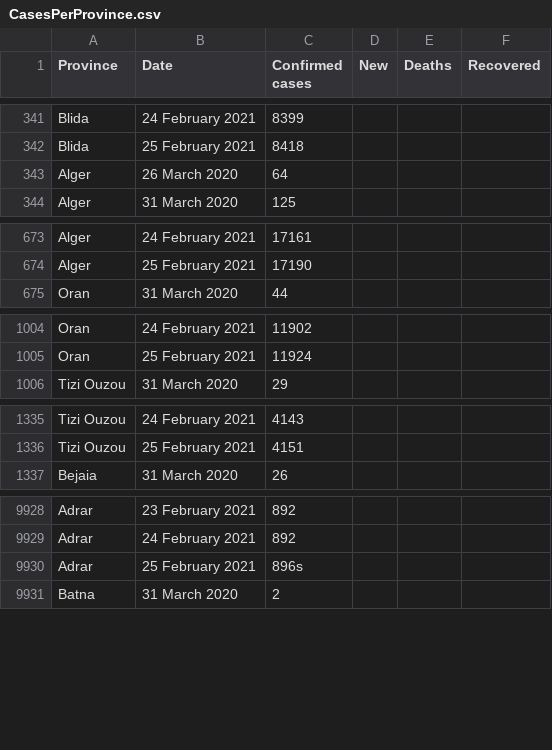
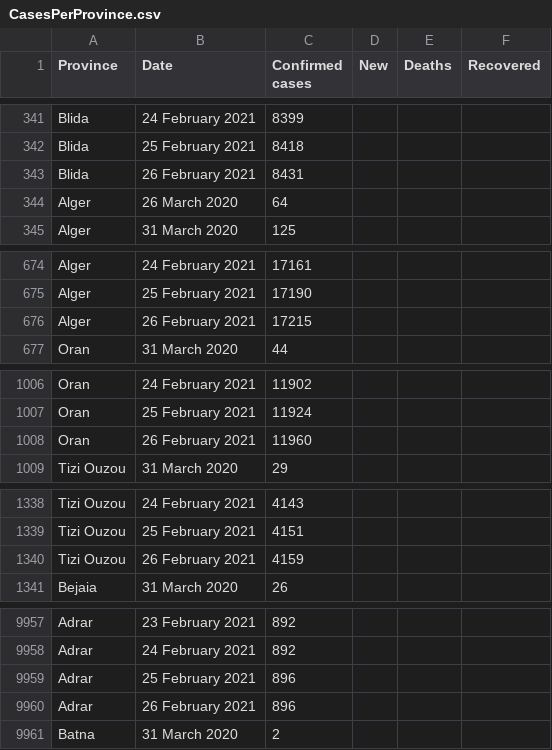
Before and after one commit to imadedd/COVID19Algeria, a CSV file: data/CasesPerProvince.csv, drawn as a sheet; only a part is shown, gaps mark what is left out; the diff covers the shown part only.

Commit message:
"CasesDailyUpdates" CSV file updaet until 26 February 2021 at 20.02 pm "CasesPerPRovince" SV file updaet until 26 February 2021 at 20.02 pm

```diff
--- a/data/CasesPerProvince.csv
+++ b/data/CasesPerProvince.csv
@@ -342,2 +342,3 @@ Blida,24 February 2021,8399,,,
 Blida,25 February 2021,8418,,,
+Blida,26 February 2021,8431,,,
 Alger,26 March 2020,64,,,
@@ -674,2 +675,3 @@ Alger,24 February 2021,17161,,,
 Alger,25 February 2021,17190,,,
+Alger,26 February 2021,17215,,,
 Oran,31 March 2020,44,,,
@@ -1005,2 +1007,3 @@ Oran,24 February 2021,11902,,,
 Oran,25 February 2021,11924,,,
+Oran,26 February 2021,11960,,,
 Tizi Ouzou,31 March 2020,29,,,
@@ -1336,2 +1339,3 @@ Tizi Ouzou,24 February 2021,4143,,,
 Tizi Ouzou,25 February 2021,4151,,,
+Tizi Ouzou,26 February 2021,4159,,,
 Bejaia,31 March 2020,26,,,
@@ -9929,3 +9958,4 @@ Adrar,23 February 2021,892,,,
 Adrar,24 February 2021,892,,,
-Adrar,25 February 2021,896s,,,
+Adrar,25 February 2021,896,,,
+Adrar,26 February 2021,896,,,
 Batna,31 March 2020,2,,,
```
Also changed, not shown: 43 added rows elsewhere in this file.
